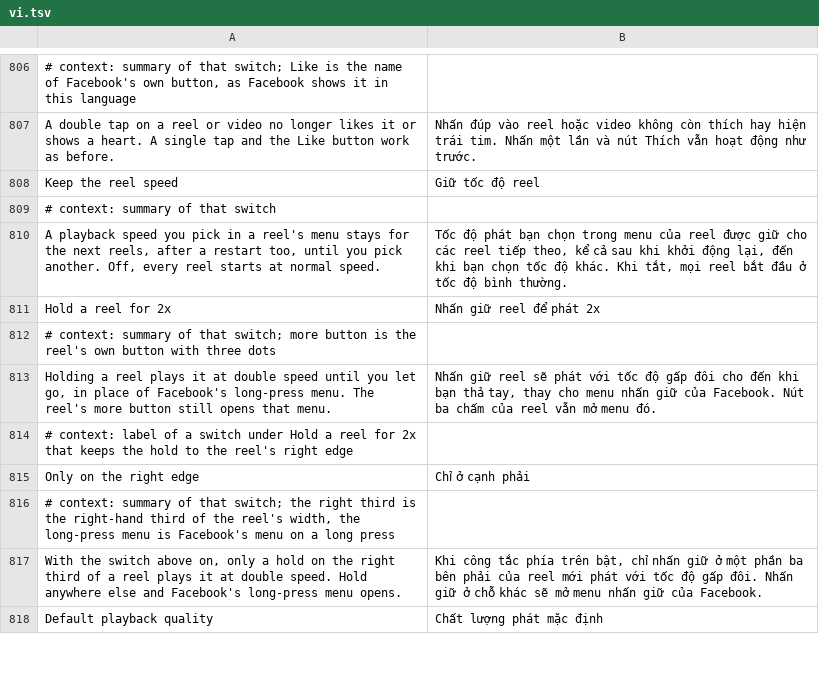
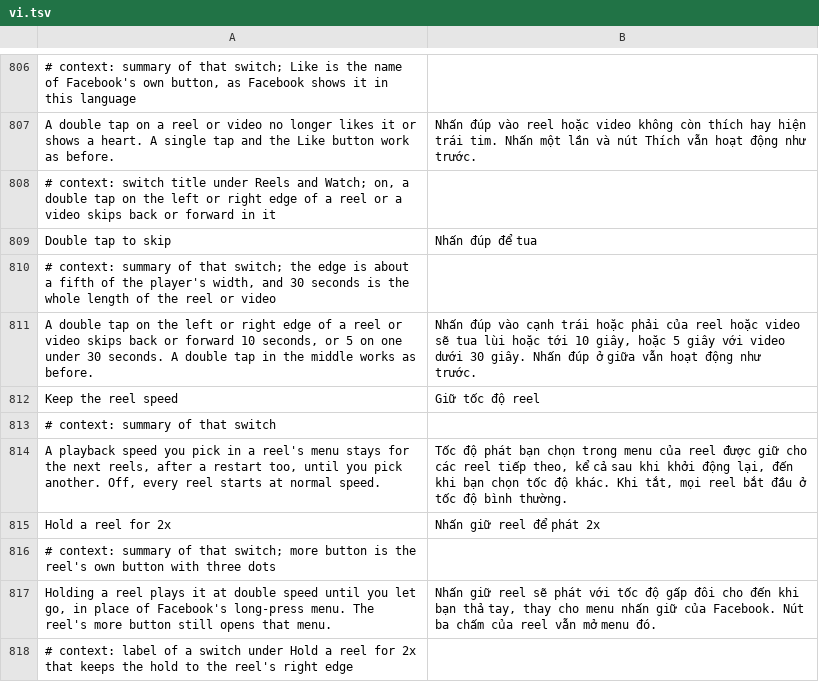
Before and after one commit to JhouHank/HushFacebook, a TSV file: extensions/shared/library/src/main/l10n/vi.tsv, drawn as a sheet; only a part is shown, gaps mark what is left out; the shorter side is filled out with more unchanged rows; the diff names each change by its address in the sheet, - before the commit and + after, or states it on an @@ line.

Commit message:
feat(reels): double tap the edge of a reel to skip 10 seconds
Facebook already ships a double-tap skip on its reel and video players,
behind one MobileConfig flag most accounts never get. The patch finds that
flag through the skip lambda's captured fields, then answers every read of
it from the new switch, so the player builds its skip and the gesture
interceptor takes the edge tap before the heart and like. Off by default.

Refs #225

```diff
--- a/extensions/shared/library/src/main/l10n/vi.tsv
+++ b/extensions/shared/library/src/main/l10n/vi.tsv
+row 808: # context: switch title under Reels and Watch; on, a double tap on the left or right edge of a reel or a video skips back or forward in it
+row 809: Double tap to skip | Nhấn đúp để tua
+row 810: # context: summary of that switch; the edge is about a fifth of the player's width, and 30 seconds is the whole length of the reel or video
+row 811: A double tap on the left or right edge of a reel or video skips back or forward 10 seconds, or 5 on one under 30 seconds. A double tap in the middle works as before. | Nhấn đúp vào cạnh trái hoặc phải của reel hoặc video sẽ tua lùi hoặc tới 10 giây, hoặc 5 giây với video dưới 30 giây. Nhấn đúp ở giữa vẫn hoạt động như trước.
```
Also changed, not shown: extensions/shared/library/src/main/l10n/de.tsv, extensions/shared/library/src/main/l10n/es.tsv, 23 other files.
